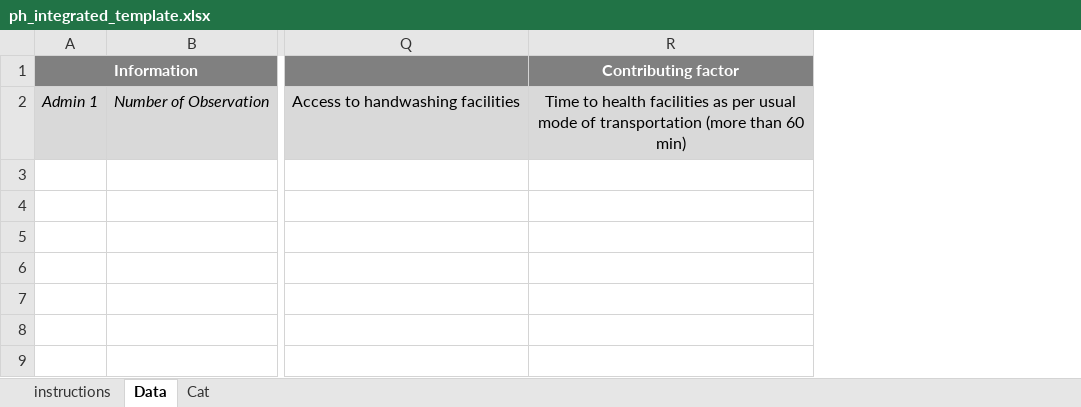
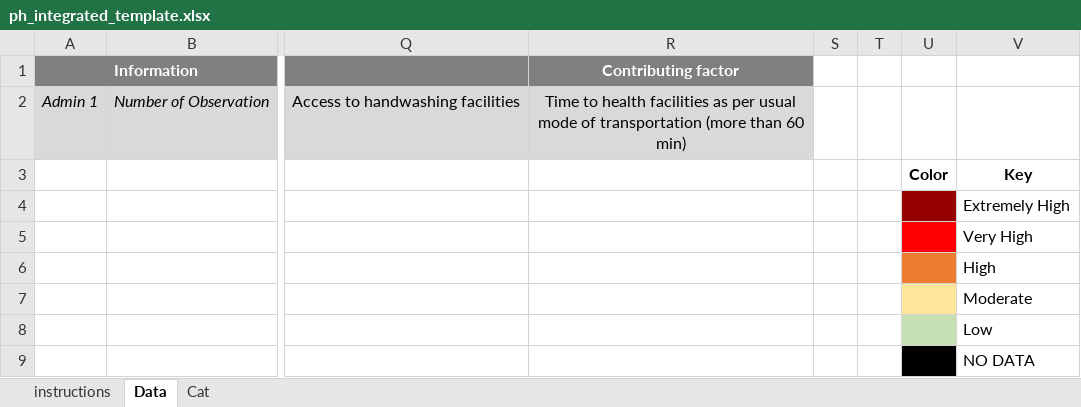
Before and after one commit to impact-initiatives/impactR4PHU, an Excel workbook: inst/ph_integrated_tables/resources/ph_integrated_template.xlsx, sheet Data, drawn as a sheet; only a part is shown, gaps mark what is left out; values as stored, in another font and other column widths than the file's, no borders; conditional formats not drawn; rows hold the shown columns only; the diff names each change by its address in the sheet, - before the commit and + after, or states it on an @@ line.

```diff
--- a/inst/ph_integrated_tables/resources/ph_integrated_template.xlsx (sheet Data)
+++ b/inst/ph_integrated_tables/resources/ph_integrated_template.xlsx (sheet Data)
+column S, empty
+column T, empty
+column U, empty
+column V, empty
+row 3:  |  |  |  |  |  | Color | Key
+row 4:  |  |  |  |  |  |  | Extremely High
+row 5:  |  |  |  |  |  |  | Very High
+row 6:  |  |  |  |  |  |  | High
+row 7:  |  |  |  |  |  |  | Moderate
+row 8:  |  |  |  |  |  |  | Low
+row 9:  |  |  |  |  |  |  | NO DATA
```
Also changed, not shown: inst/ph_integrated_tables/resources/ph_integrated_template_wo_mort.xlsx, 2 other files.
